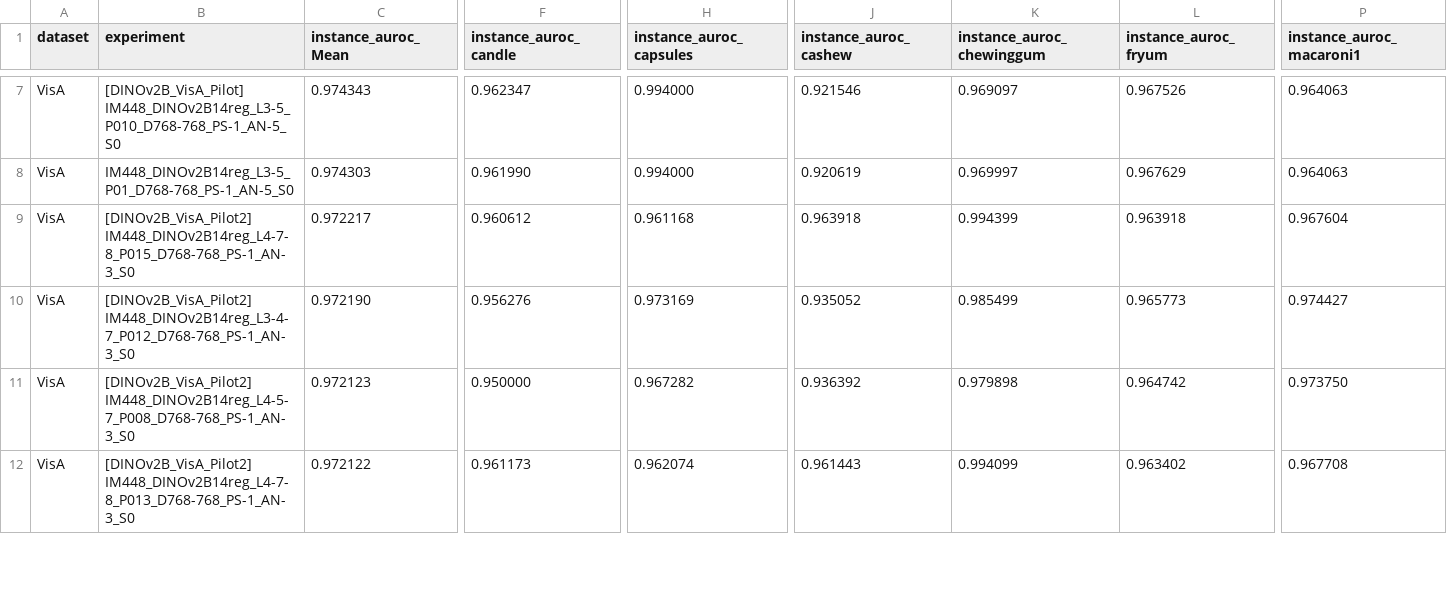
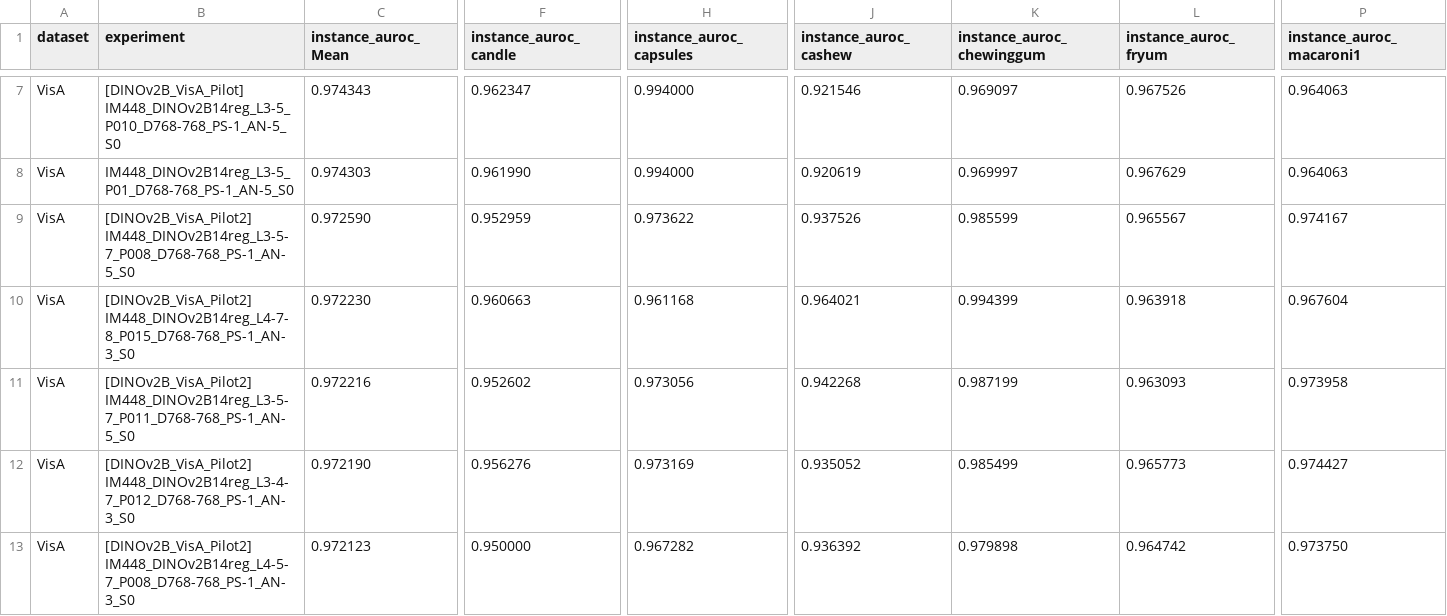
Before and after one commit to cctr02/Project-patchcore-inspection, a CSV file: results/aggregated_results.csv, drawn as a sheet; only a part is shown, gaps mark what is left out; removed rows and columns are numbered as before the commit, all else as after; rows hold the shown columns only; the diff covers the shown part only; the diff names each change by its address in the sheet, - before the commit and + after, or states it on an @@ line.

```diff
--- a/results/aggregated_results.csv
+++ b/results/aggregated_results.csv
+row 9: VisA | [DINOv2B_VisA_Pilot2] IM448_DINOv2B14reg_L3-5-7_P008_D768-768_PS-1_AN-5_S0 | 0.972590 | 0.952959 | 0.973622 | 0.937526 | 0.985599 | 0.965567 | 0.974167
-C10 (instance_auroc_Mean): 0.972217
+C10 (instance_auroc_Mean): 0.972230
-F10 (instance_auroc_candle): 0.960612
+F10 (instance_auroc_candle): 0.960663
-J10 (instance_auroc_cashew): 0.963918
+J10 (instance_auroc_cashew): 0.964021
+row 11: VisA | [DINOv2B_VisA_Pilot2] IM448_DINOv2B14reg_L3-5-7_P011_D768-768_PS-1_AN-5_S0 | 0.972216 | 0.952602 | 0.973056 | 0.942268 | 0.987199 | 0.963093 | 0.973958
-row 12: VisA | [DINOv2B_VisA_Pilot2] IM448_DINOv2B14reg_L4-7-8_P013_D768-768_PS-1_AN-3_S0 | 0.972122 | 0.961173 | 0.962074 | 0.961443 | 0.994099 | 0.963402 | 0.967708
```
Also changed, not shown: 7 added rows and 11 edited cells elsewhere in this file, 42 other files.
